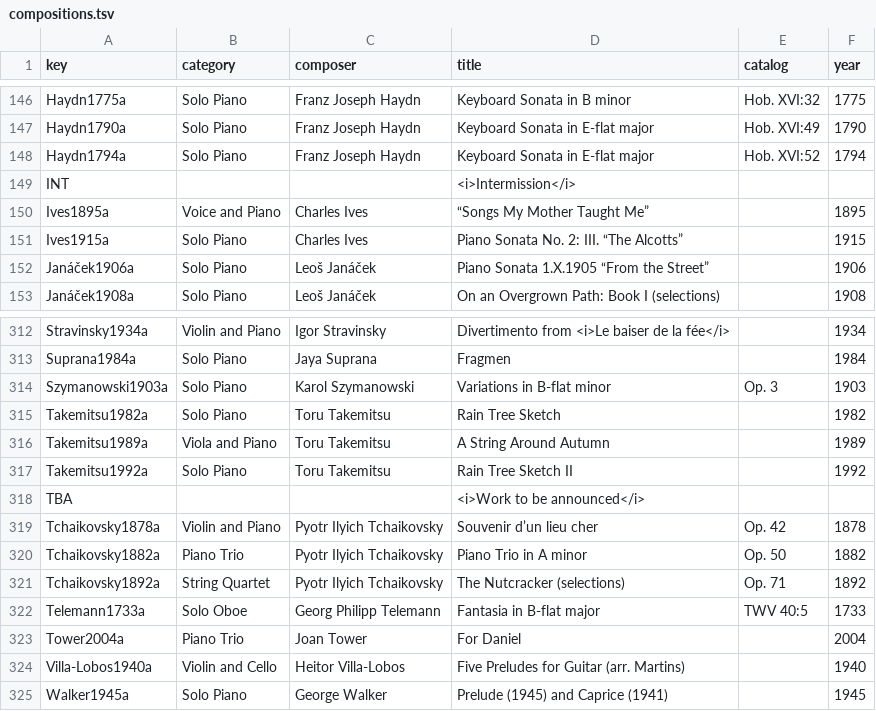
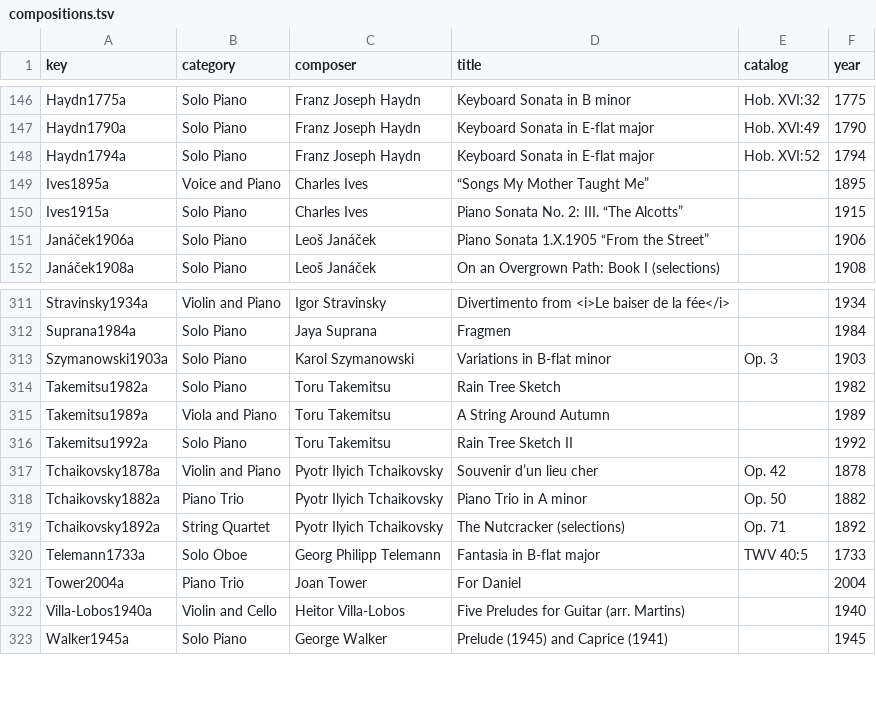
Before and after one commit to chmaynard/Source, a TSV file: _data/compositions.tsv, drawn as a sheet; only a part is shown, gaps mark what is left out; the diff names each change by its address in the sheet, - before the commit and + after, or states it on an @@ line.

Commit message:
logic change in table-program.html

```diff
--- a/_data/compositions.tsv
+++ b/_data/compositions.tsv
-row 149: INT |  |  | <i>Intermission</i>
-row 318: TBA |  |  | <i>Work to be announced</i>
```
Also changed, not shown: 4 other files.
